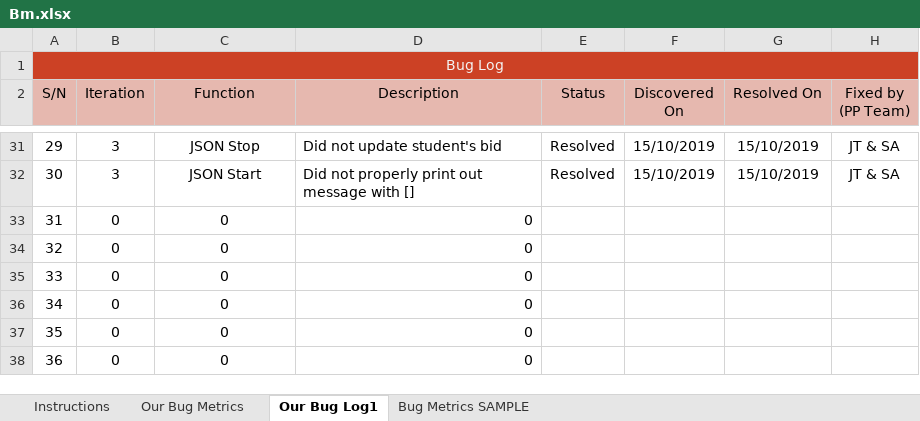
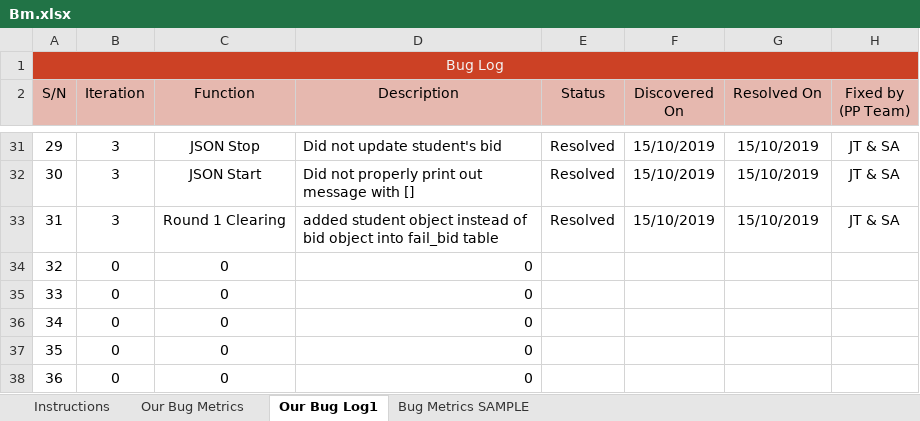
Before and after one commit to one-ice/IS212-Software-Project-Management, an Excel workbook: metrics/Bm.xlsx, sheet Our Bug Log1, drawn as a sheet; only a part is shown, gaps mark what is left out; values as stored, in another font and other column widths than the file's, no borders; conditional formats not drawn; removed rows and columns are numbered as before the commit, all else as after; the diff names each change by its address in the sheet, - before the commit and + after, or states it on an @@ line.

Commit message:
Update Bm.xlsx
Fail_bid not added

Co-Authored-By: serene98 <serene98@users.noreply.github.com>

```diff
--- a/metrics/Bm.xlsx (sheet Our Bug Log1)
+++ b/metrics/Bm.xlsx (sheet Our Bug Log1)
-row 33: 31 | 0 | 0 | 0
+row 33: 31 | 3 | Round 1 Clearing | added student object instead of bid object into fail_bid table | Resolved | 15/10/2019 | 15/10/2019 | JT & SA
```
Also changed, not shown: sheet Our Bug Metrics.
